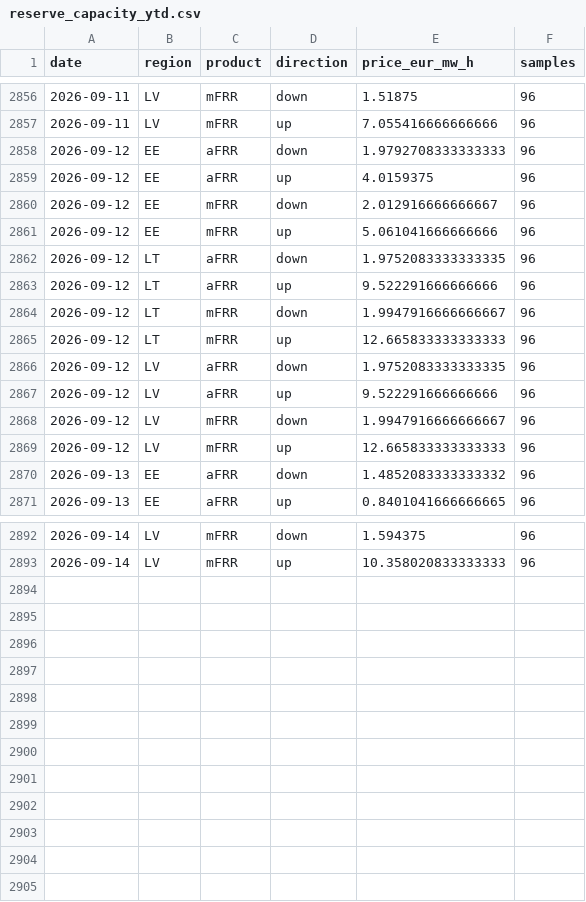
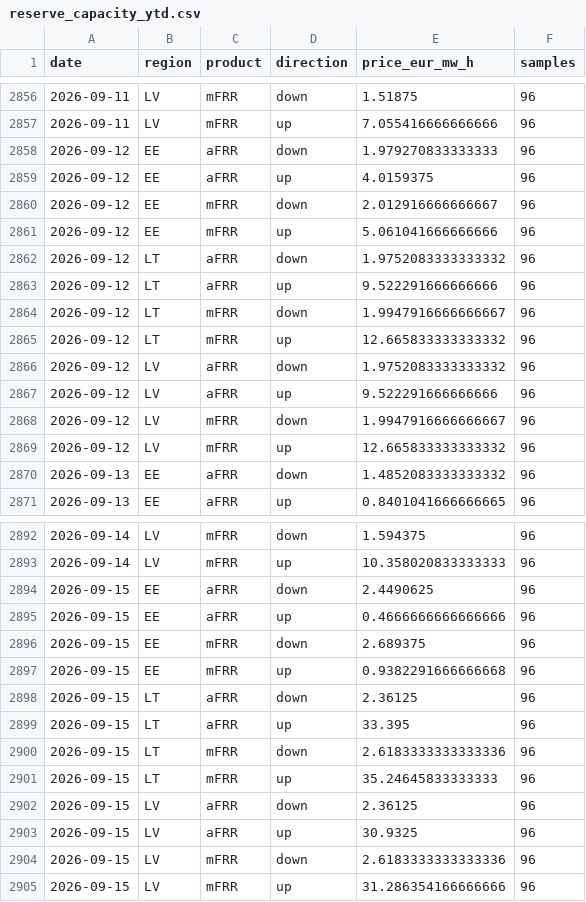
Before and after one commit to reinvaks/balticpulse, a CSV file: data/reserve_capacity_ytd.csv, drawn as a sheet; only a part is shown, gaps mark what is left out.

```diff
--- a/data/reserve_capacity_ytd.csv
+++ b/data/reserve_capacity_ytd.csv
@@ -2857,3 +2857,3 @@ date,region,product,direction,price_eur_mw_h,samples
 2026-09-11,LV,mFRR,up,7.055416666666666,96
-2026-09-12,EE,aFRR,down,1.9792708333333333,96
+2026-09-12,EE,aFRR,down,1.979270833333333,96
 2026-09-12,EE,aFRR,up,4.0159375,96
@@ -2861,10 +2861,10 @@ date,region,product,direction,price_eur_mw_h,samples
 2026-09-12,EE,mFRR,up,5.061041666666666,96
-2026-09-12,LT,aFRR,down,1.9752083333333335,96
+2026-09-12,LT,aFRR,down,1.9752083333333332,96
 2026-09-12,LT,aFRR,up,9.522291666666666,96
 2026-09-12,LT,mFRR,down,1.9947916666666667,96
-2026-09-12,LT,mFRR,up,12.665833333333333,96
-2026-09-12,LV,aFRR,down,1.9752083333333335,96
+2026-09-12,LT,mFRR,up,12.665833333333332,96
+2026-09-12,LV,aFRR,down,1.9752083333333332,96
 2026-09-12,LV,aFRR,up,9.522291666666666,96
 2026-09-12,LV,mFRR,down,1.9947916666666667,96
-2026-09-12,LV,mFRR,up,12.665833333333333,96
+2026-09-12,LV,mFRR,up,12.665833333333332,96
 2026-09-13,EE,aFRR,down,1.4852083333333332,96
@@ -2893 +2893,13 @@ date,region,product,direction,price_eur_mw_h,samples
 2026-09-14,LV,mFRR,up,10.358020833333333,96
+2026-09-15,EE,aFRR,down,2.4490625,96
+2026-09-15,EE,aFRR,up,0.4666666666666666,96
+2026-09-15,EE,mFRR,down,2.689375,96
+2026-09-15,EE,mFRR,up,0.9382291666666668,96
+2026-09-15,LT,aFRR,down,2.36125,96
+2026-09-15,LT,aFRR,up,33.395,96
+2026-09-15,LT,mFRR,down,2.6183333333333336,96
+2026-09-15,LT,mFRR,up,35.24645833333333,96
+2026-09-15,LV,aFRR,down,2.36125,96
+2026-09-15,LV,aFRR,up,30.9325,96
+2026-09-15,LV,mFRR,down,2.6183333333333336,96
+2026-09-15,LV,mFRR,up,31.286354166666666,96
```
